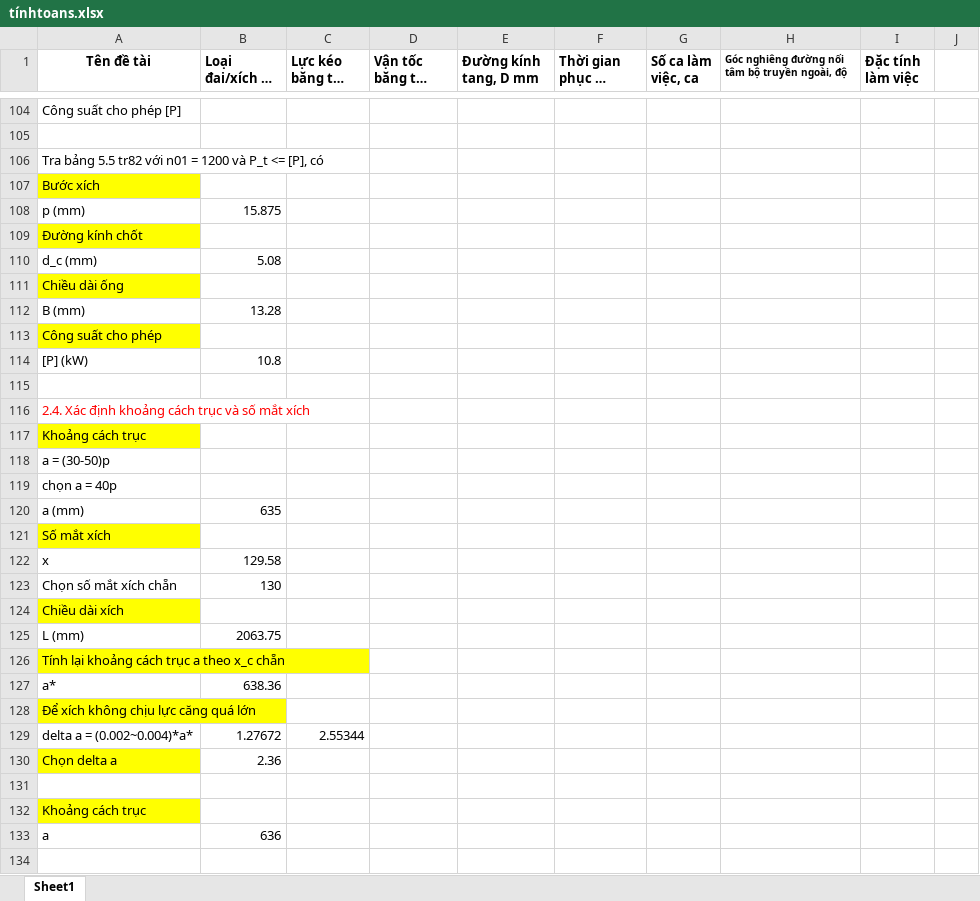
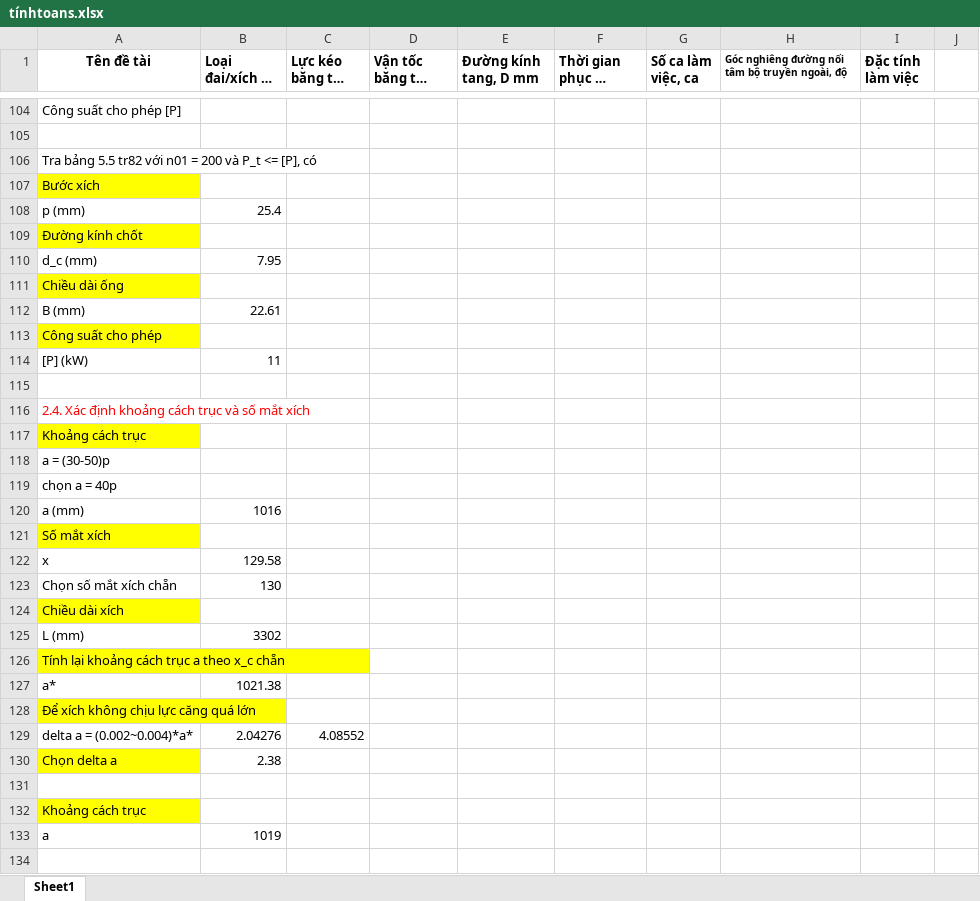
Before and after one commit to mducng12-5/do-an-tkm-2026.1, an Excel workbook: tínhtoans.xlsx, sheet Sheet1, drawn as a sheet; only a part is shown, gaps mark what is left out; long unchanged cells end in …; values as stored, in another font and other column widths than the file's, no borders; charts and pictures not drawn; the diff covers the shown part only; the diff names each change by its address in the sheet, - before the commit and + after, or states it on an @@ line.

```diff
--- a/tínhtoans.xlsx (sheet Sheet1)
+++ b/tínhtoans.xlsx (sheet Sheet1)
-A106 (Tên đề tài): …n01 = 1200 và P_t…
+A106 (Tên đề tài): …n01 = 200 và P_t…
-B108 (Loại đai/xích đề xuất): 15.875
+B108 (Loại đai/xích đề xuất): 25.4
-B110 (Loại đai/xích đề xuất): 5.08
+B110 (Loại đai/xích đề xuất): 7.95
-B112 (Loại đai/xích đề xuất): 13.28
+B112 (Loại đai/xích đề xuất): 22.61
-B114 (Loại đai/xích đề xuất): 10.8
+B114 (Loại đai/xích đề xuất): 11
-B120 (Loại đai/xích đề xuất): 635
+B120 (Loại đai/xích đề xuất): 1016
-B125 (Loại đai/xích đề xuất): 2063.75
+B125 (Loại đai/xích đề xuất): 3302
-B127 (Loại đai/xích đề xuất): 638.36
+B127 (Loại đai/xích đề xuất): 1021.38
-B129 (Loại đai/xích đề xuất): 1.27672
+B129 (Loại đai/xích đề xuất): 2.04276
-C129 (Lực kéo băng tải (N)): 2.55344
+C129 (Lực kéo băng tải (N)): 4.08552
-B130 (Loại đai/xích đề xuất): 2.36
+B130 (Loại đai/xích đề xuất): 2.38
-B133 (Loại đai/xích đề xuất): 636
+B133 (Loại đai/xích đề xuất): 1019
```
Also changed, not shown: 24 removed rows, 25 edited cells and cell formats elsewhere in this sheet, charts or pictures, 2 other files.
